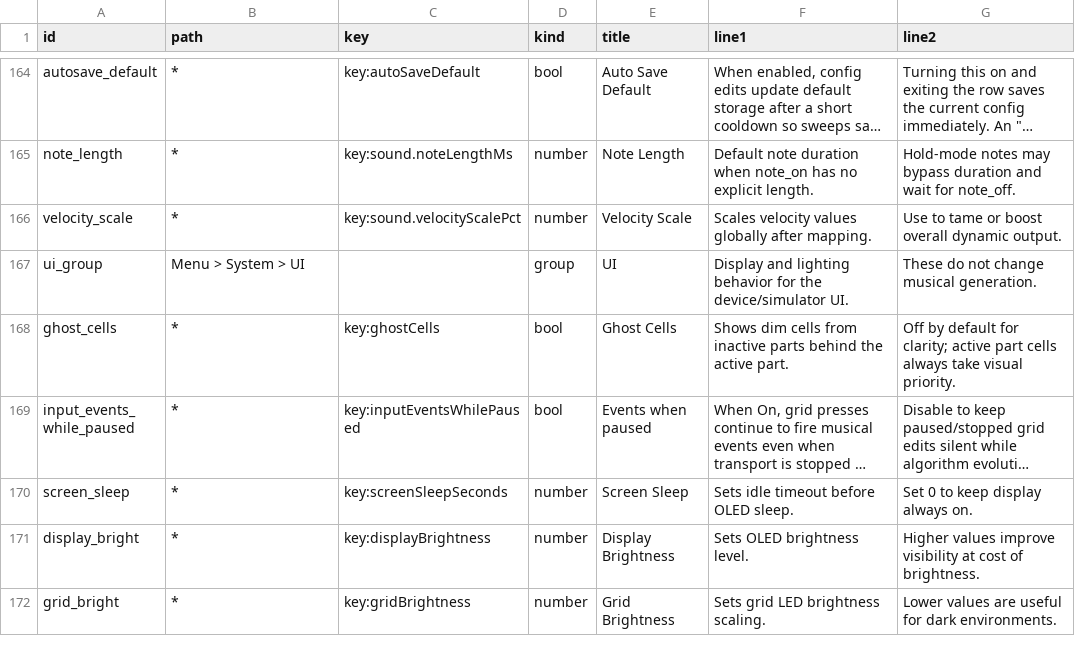
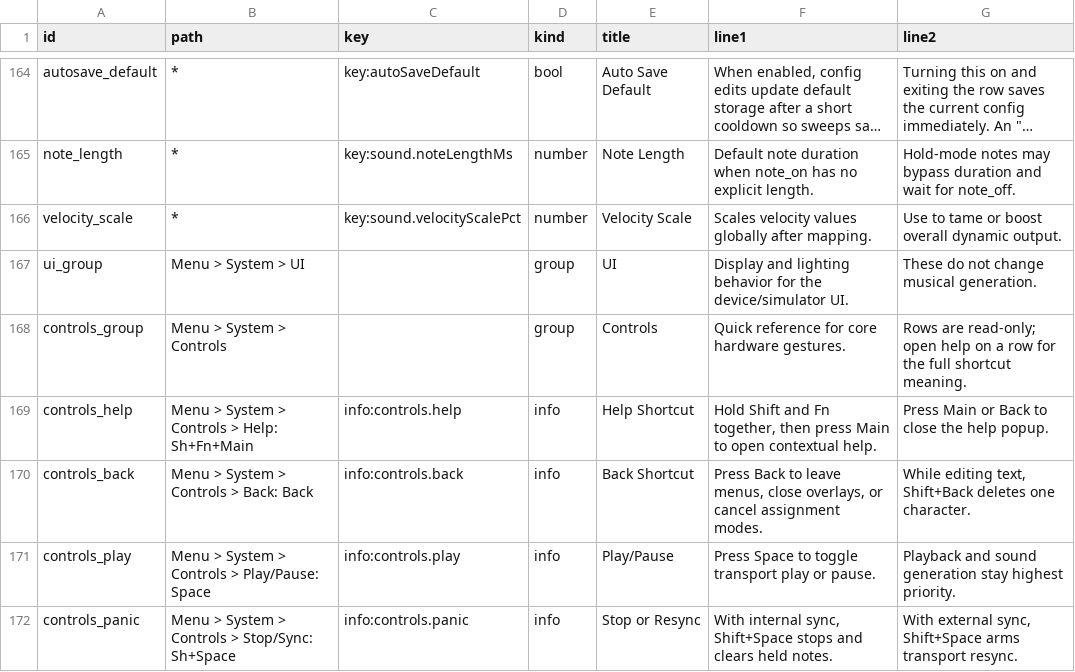
Before and after one commit to nexxyz/octessera, a TSV file: resources/menu-help-texts.tsv, drawn as a sheet; only a part is shown, gaps mark what is left out; the shorter side is filled out with more unchanged rows; long unchanged cells end in …; the diff covers the shown part only; the diff names each change by its address in the sheet, - before the commit and + after, or states it on an @@ line.

Commit message:
polish menu controls and help

```diff
--- a/resources/menu-help-texts.tsv
+++ b/resources/menu-help-texts.tsv
+row 168: controls_group | Menu > System > Controls |  | group | Controls | Quick reference for core hardware gestures. | Rows are read-only; open help on a row for the full shortcut meaning.
+row 169: controls_help | Menu > System > Controls > Help: Sh+Fn+Main | info:controls.help | info | Help Shortcut | Hold Shift and Fn together, then press Main to open contextual help. | Press Main or Back to close the help popup.
+row 170: controls_back | Menu > System > Controls > Back: Back | info:controls.back | info | Back Shortcut | Press Back to leave menus, close overlays, or cancel assignment modes. | While editing text, Shift+Back deletes one character.
+row 171: controls_play | Menu > System > Controls > Play/Pause: Space | info:controls.play | info | Play/Pause | Press Space to toggle transport play or pause. | Playback and sound generation stay highest priority.
+row 172: controls_panic | Menu > System > Controls > Stop/Sync: Sh+Space | info:controls.panic | info | Stop or Resync | With internal sync, Shift+Space stops and clears held notes. | With external sync, Shift+Space arms transport resync.
```
Also changed, not shown: 5 added rows and 26 edited cells elsewhere in this file, 16 other files.
